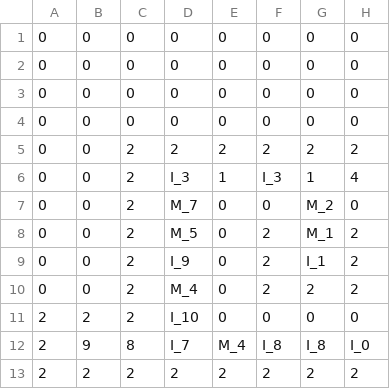
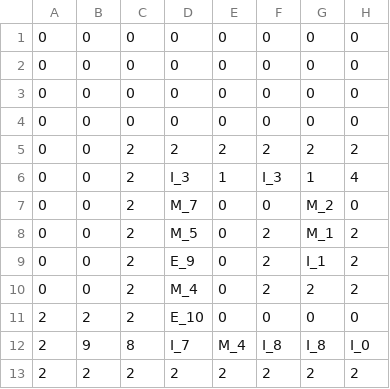
Before and after one commit to IO-DOG/TheSword, a CSV file: Assets/@Resources/Data/Excel/Dungeon_02_000.csv, drawn as a sheet; only a part is shown; the diff names each change by its address in the sheet, - before the commit and + after, or states it on an @@ line.

```diff
--- a/Assets/@Resources/Data/Excel/Dungeon_02_000.csv
+++ b/Assets/@Resources/Data/Excel/Dungeon_02_000.csv
-D9: I_9
+D9: E_9
-D11: I_10
+D11: E_10
```
Also changed, not shown: 10 other files.
